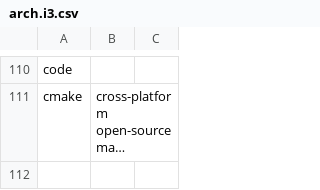
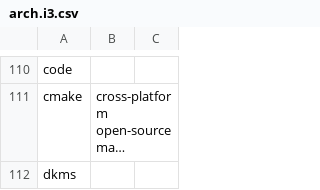
Before and after one commit to ispanos/anergos, a CSV file: programs/arch.i3.csv, drawn as a sheet; only a part is shown, gaps mark what is left out; long unchanged cells end in …; the diff names each change by its address in the sheet, - before the commit and + after, or states it on an @@ line.

```diff
--- a/programs/arch.i3.csv
+++ b/programs/arch.i3.csv
+row 112: dkms
```
Also changed, not shown: 2 other files.
